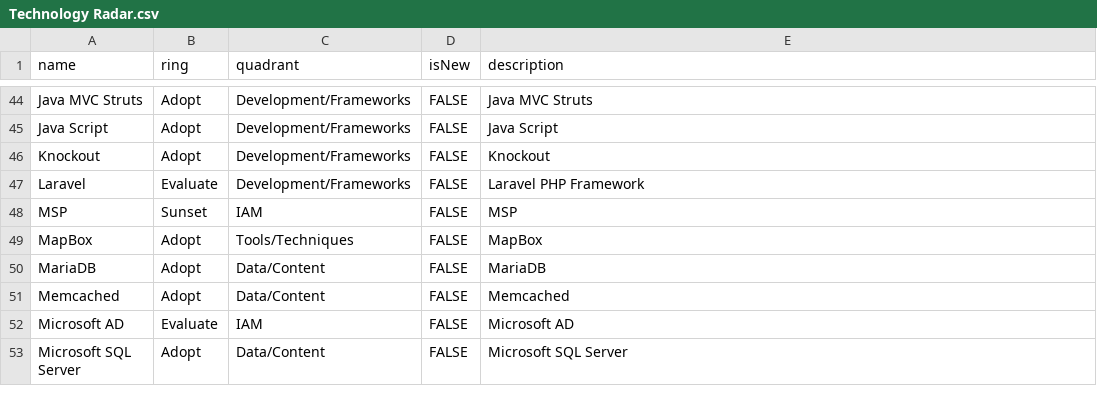
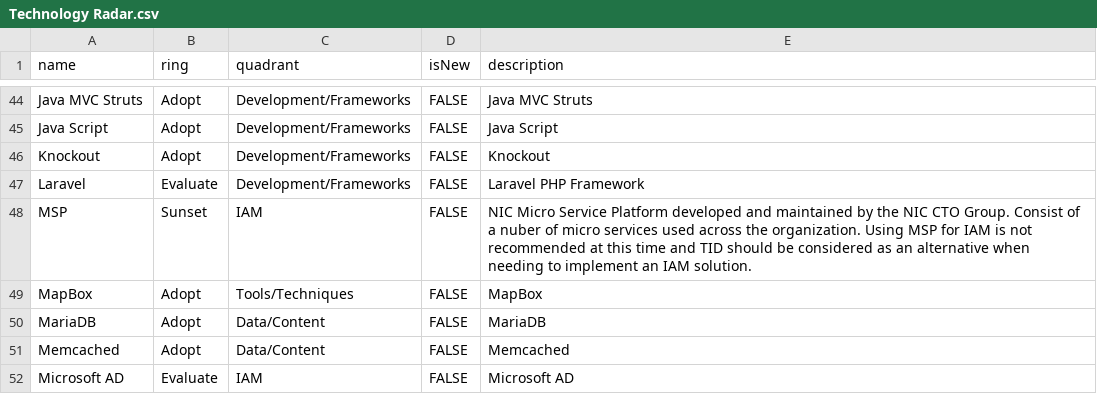
Before and after one commit to jvanderwalt/TechRadar, a CSV file: Technology Radar.csv, drawn as a sheet; only a part is shown, gaps mark what is left out; the shorter side is filled out with more unchanged rows.

Commit message:
Update Technology Radar.csv

```diff
--- a/Technology Radar.csv
+++ b/Technology Radar.csv
@@ -47,3 +47,3 @@ Knockout,Adopt,Development/Frameworks,FALSE,"Knockout"
 Laravel,Evaluate,Development/Frameworks,FALSE,"Laravel PHP Framework"
-MSP,Sunset,IAM,FALSE,"MSP"
+MSP,Sunset,IAM,FALSE,NIC Micro Service Platform developed and maintained by the NIC CTO Group. Consist of a nuber of micro services used across the organization. Using MSP for IAM is not recommended at this time and TID should be considered as an alternative when needing to implement an IAM solution.
 MapBox,Adopt,Tools/Techniques,FALSE,"MapBox"
```
